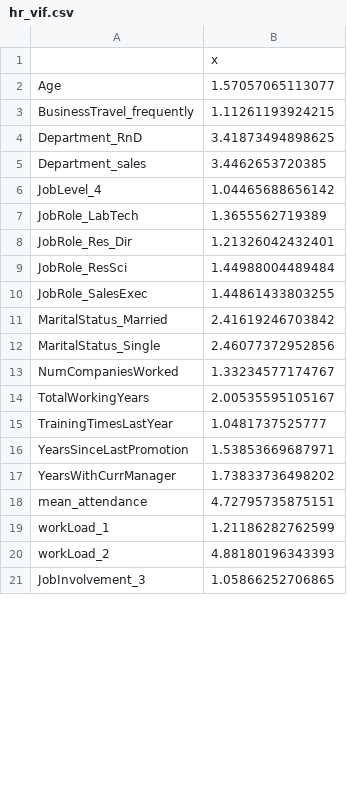
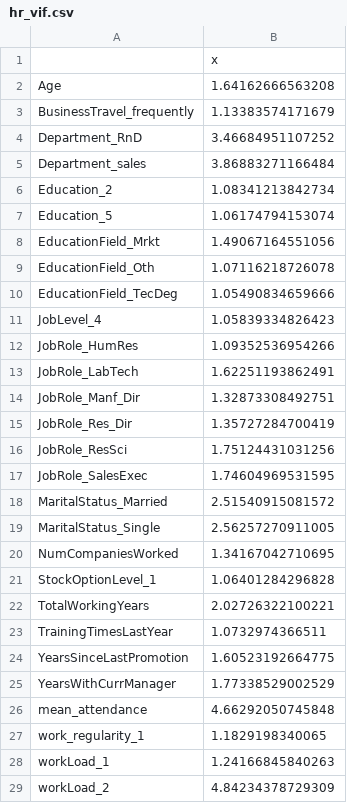
Before and after one commit to VijayMudivedu/HRanalytics, a CSV file: hr_vif.csv, drawn as a sheet; only a part is shown; the diff covers the shown part only.

```diff
--- a/hr_vif.csv
+++ b/hr_vif.csv
@@ -1,21 +1,29 @@
 "","x"
-"Age",1.57057065113077
-"BusinessTravel_frequently",1.11261193924215
-"Department_RnD",3.41873494898625
-"Department_sales",3.4462653720385
-"JobLevel_4",1.04465688656142
-"JobRole_LabTech",1.3655562719389
-"JobRole_Res_Dir",1.21326042432401
-"JobRole_ResSci",1.44988004489484
-"JobRole_SalesExec",1.44861433803255
-"MaritalStatus_Married",2.41619246703842
-"MaritalStatus_Single",2.46077372952856
-"NumCompaniesWorked",1.33234577174767
-"TotalWorkingYears",2.00535595105167
-"TrainingTimesLastYear",1.0481737525777
-"YearsSinceLastPromotion",1.53853669687971
-"YearsWithCurrManager",1.73833736498202
-"mean_attendance",4.72795735875151
-"workLoad_1",1.21186282762599
-"workLoad_2",4.88180196343393
-"JobInvolvement_3",1.05866252706865
+"Age",1.64162666563208
+"BusinessTravel_frequently",1.13383574171679
+"Department_RnD",3.46684951107252
+"Department_sales",3.86883271166484
+"Education_2",1.08341213842734
+"Education_5",1.06174794153074
+"EducationField_Mrkt",1.49067164551056
+"EducationField_Oth",1.07116218726078
+"EducationField_TecDeg",1.05490834659666
+"JobLevel_4",1.05839334826423
+"JobRole_HumRes",1.09352536954266
+"JobRole_LabTech",1.62251193862491
+"JobRole_Manf_Dir",1.32873308492751
+"JobRole_Res_Dir",1.35727284700419
+"JobRole_ResSci",1.75124431031256
+"JobRole_SalesExec",1.74604969531595
+"MaritalStatus_Married",2.51540915081572
+"MaritalStatus_Single",2.56257270911005
+"NumCompaniesWorked",1.34167042710695
+"StockOptionLevel_1",1.06401284296828
+"TotalWorkingYears",2.02726322100221
+"TrainingTimesLastYear",1.0732974366511
+"YearsSinceLastPromotion",1.60523192664775
+"YearsWithCurrManager",1.77338529002529
+"mean_attendance",4.66292050745848
+"work_regularity_1",1.1829198340065
+"workLoad_1",1.24166845840263
+"workLoad_2",4.84234378729309
```
Also changed, not shown: 2 added rows and 9 edited cells elsewhere in this file, 2 other files.
